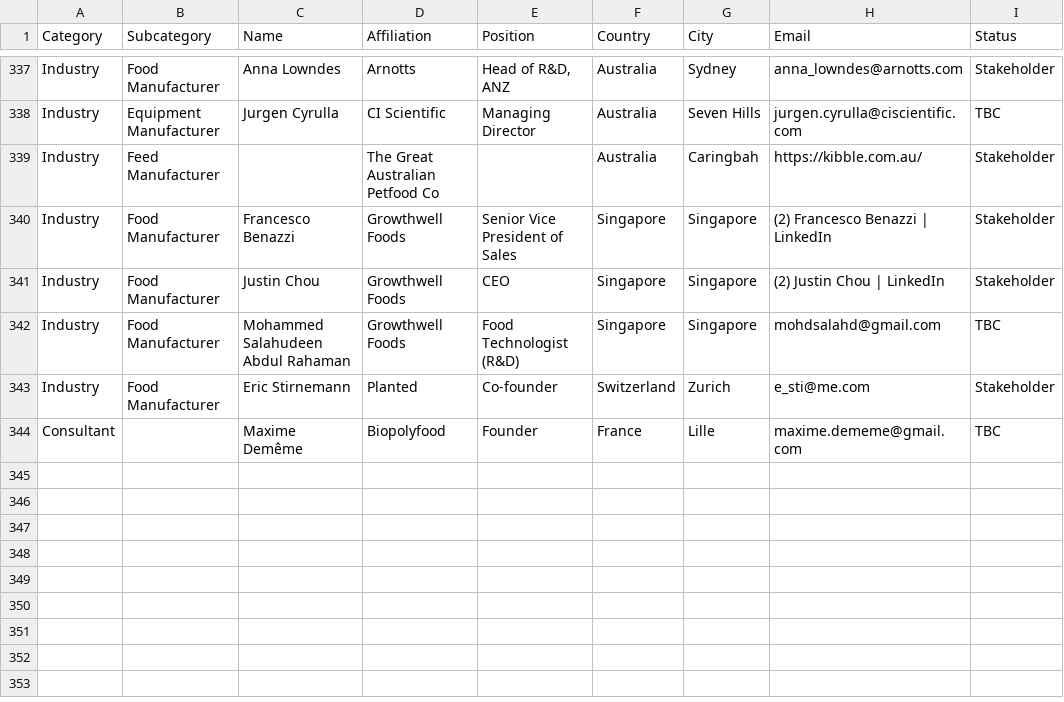
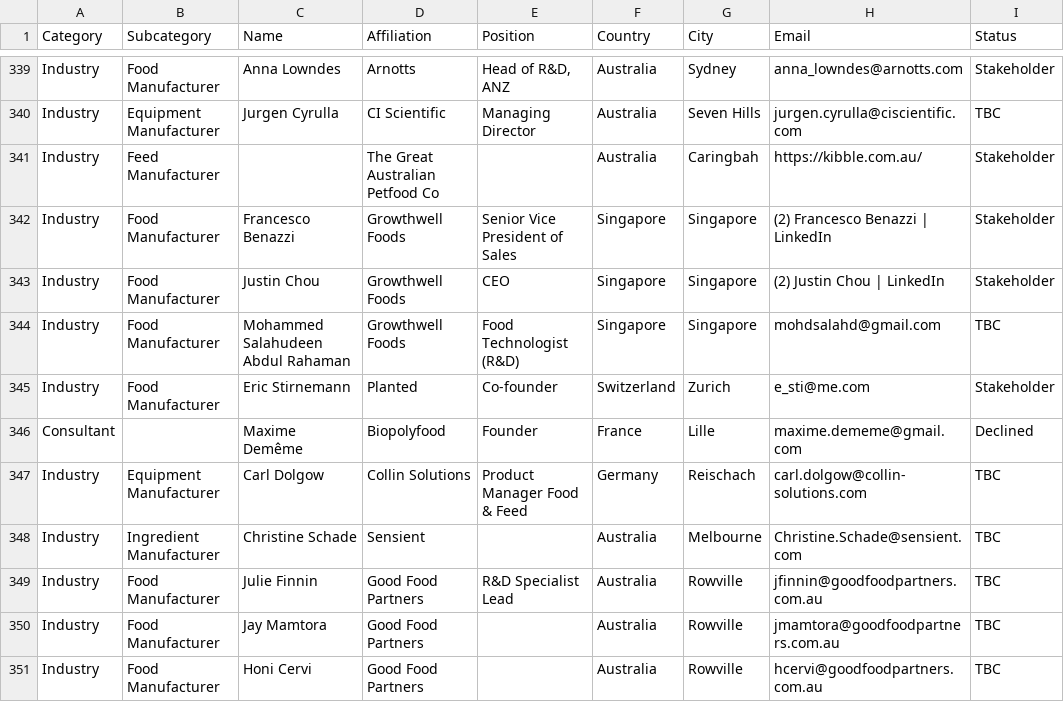
Before and after one commit to jordanpennells/extrusion-stakeholder-map, a CSV file: stakeholders.csv, drawn as a sheet; only a part is shown, gaps mark what is left out; the diff covers the shown part only.

```diff
--- a/stakeholders.csv
+++ b/stakeholders.csv
@@ -354,2 +356,7 @@ Industry, Food Manufacturer,Mohammed Salahudeen Abdul Rahaman,Growthwell Foods,F
 Industry, Food Manufacturer,Eric Stirnemann,Planted,Co-founder,Switzerland,Zurich,e_sti@me.com,Stakeholder
-Consultant,,Maxime Demême,Biopolyfood,Founder,France,Lille,maxime.dememe@gmail.com,TBC
+Consultant,,Maxime Demême,Biopolyfood,Founder,France,Lille,maxime.dememe@gmail.com,Declined
+Industry,Equipment Manufacturer,Carl Dolgow,Collin Solutions,Product Manager Food & Feed,Germany,Reischach,carl.dolgow@collin-solutions.com,TBC
+Industry,Ingredient Manufacturer,Christine Schade,Sensient,,Australia,Melbourne,Christine.Schade@sensient.com,TBC
+Industry,Food Manufacturer,Julie Finnin,Good Food Partners,R&D Specialist Lead,Australia,Rowville,jfinnin@goodfoodpartners.com.au,TBC
+Industry,Food Manufacturer,Jay Mamtora,Good Food Partners,,Australia,Rowville,jmamtora@goodfoodpartners.com.au,TBC
+Industry,Food Manufacturer,Honi Cervi,Good Food Partners,,Australia,Rowville,hcervi@goodfoodpartners.com.au,TBC
```
Also changed, not shown: 7 added rows and 16 edited cells elsewhere in this file.
